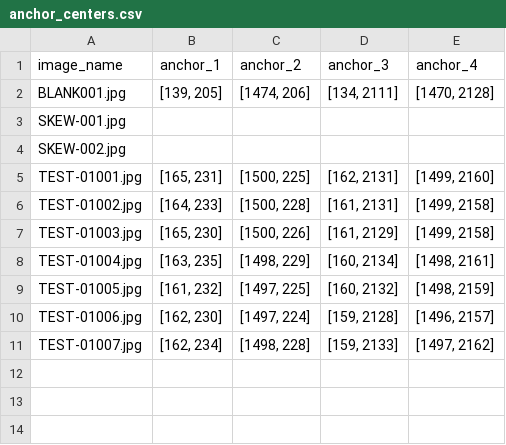
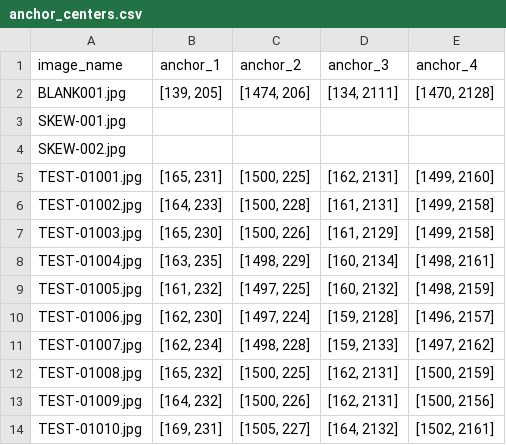
Before and after one commit to AbhigyanSen/OMR, a CSV file: debugging/anchor_Test_Series/anchor_centers.csv, drawn as a sheet; the diff names each change by its address in the sheet, - before the commit and + after, or states it on an @@ line.

```diff
--- a/debugging/anchor_Test_Series/anchor_centers.csv
+++ b/debugging/anchor_Test_Series/anchor_centers.csv
+row 12: TEST-01008.jpg | [165, 232] | [1500, 225] | [162, 2131] | [1500, 2159]
+row 13: TEST-01009.jpg | [164, 232] | [1500, 226] | [162, 2131] | [1500, 2156]
+row 14: TEST-01010.jpg | [169, 231] | [1505, 227] | [164, 2132] | [1502, 2161]
```
Also changed, not shown: 29 other files.
